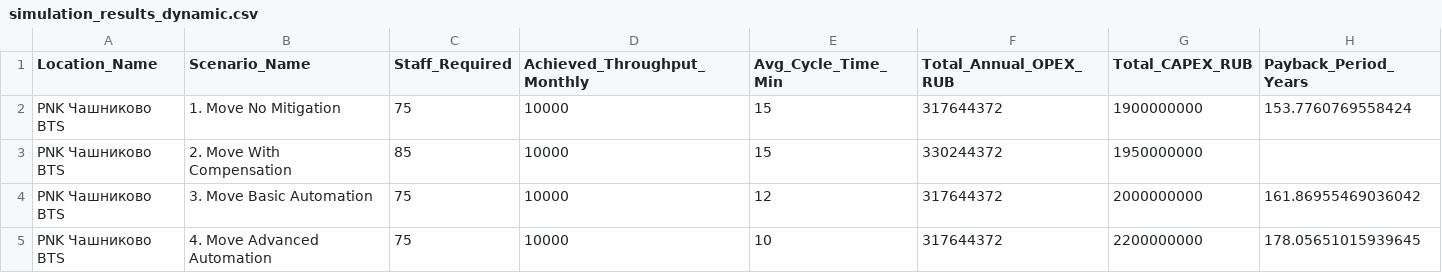
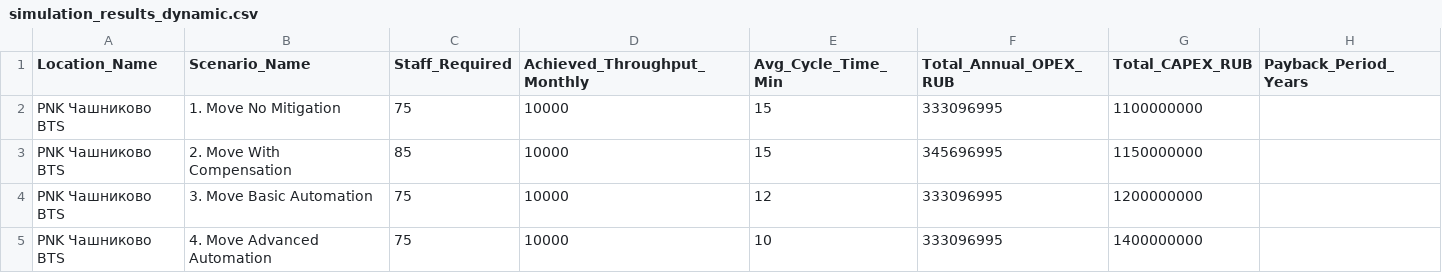
Before and after one commit to pertsezhuisky/Factory-Relocation-from-Moscow-, a CSV file: output/simulation_results_dynamic.csv, drawn as a sheet.

```diff
--- a/output/simulation_results_dynamic.csv
+++ b/output/simulation_results_dynamic.csv
@@ -1,5 +1,5 @@
 Location_Name;Scenario_Name;Staff_Required;Achieved_Throughput_Monthly;Avg_Cycle_Time_Min;Total_Annual_OPEX_RUB;Total_CAPEX_RUB;Payback_Period_Years
-PNK Чашниково BTS;1. Move No Mitigation;75;10000;15;317644372;1900000000;153.7760769558424
-PNK Чашниково BTS;2. Move With Compensation;85;10000;15;330244372;1950000000;
-PNK Чашниково BTS;3. Move Basic Automation;75;10000;12;317644372;2000000000;161.86955469036042
-PNK Чашниково BTS;4. Move Advanced Automation;75;10000;10;317644372;2200000000;178.05651015939645
+PNK Чашниково BTS;1. Move No Mitigation;75;10000;15;333096995;1100000000;
+PNK Чашниково BTS;2. Move With Compensation;85;10000;15;345696995;1150000000;
+PNK Чашниково BTS;3. Move Basic Automation;75;10000;12;333096995;1200000000;
+PNK Чашниково BTS;4. Move Advanced Automation;75;10000;10;333096995;1400000000;
```
Also changed, not shown: 10 other files.
